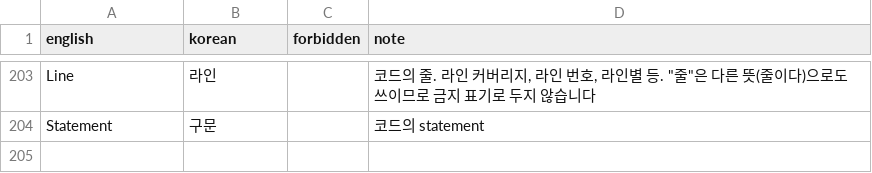
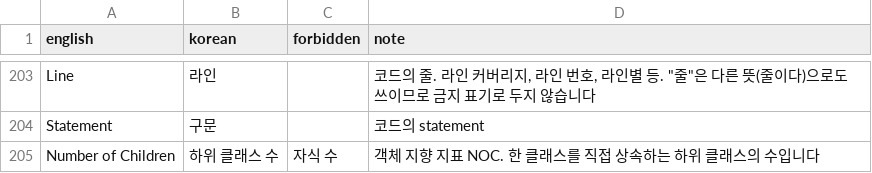
Before and after one commit to say2alice/sonar-l10n-korean-plugin, a TSV file: translation/glossary.tsv, drawn as a sheet; only a part is shown, gaps mark what is left out.

Commit message:
fix(translation): Number of Children을 하위 클래스 수로 변경
- metric.noc의 이름과 설명을 하위 항목 수에서 하위 클래스 수로 변경
- 용어집에 Number of Children을 추가

```diff
--- a/translation/glossary.tsv
+++ b/translation/glossary.tsv
@@ -204 +204,2 @@ Line	라인		코드의 줄. 라인 커버리지, 라인 번호, 라인별 등. "
 Statement	구문		코드의 statement
+Number of Children	하위 클래스 수	자식 수	객체 지향 지표 NOC. 한 클래스를 직접 상속하는 하위 클래스의 수입니다
```
Also changed, not shown: 1 other file.
